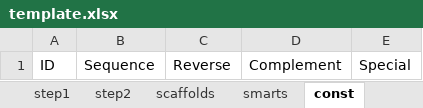
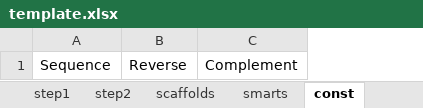
Before and after one commit to DELTechnology/delt-core, an Excel workbook: data/smiles/template.xlsx, sheet const, drawn as a sheet; values as stored, in another font and other column widths than the file's, no borders; the diff names each change by its address in the sheet, - before the commit and + after, or states it on an @@ line.

Commit message:
update readme and template

```diff
--- a/data/smiles/template.xlsx (sheet const)
+++ b/data/smiles/template.xlsx (sheet const)
-column A, row 1: ID
-column E, row 1: Special
```
Also changed, not shown: 1 other file.
